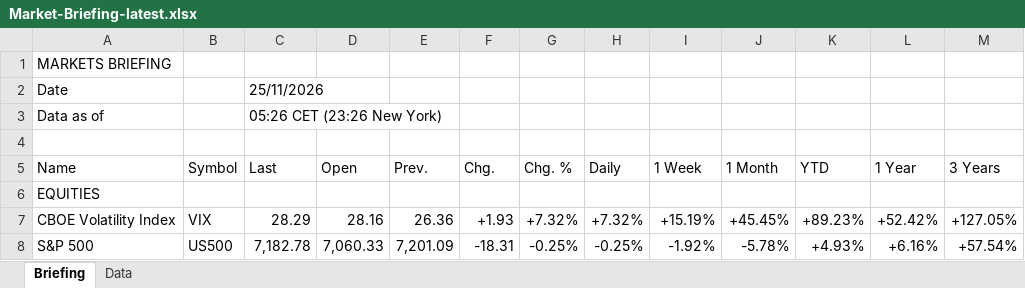
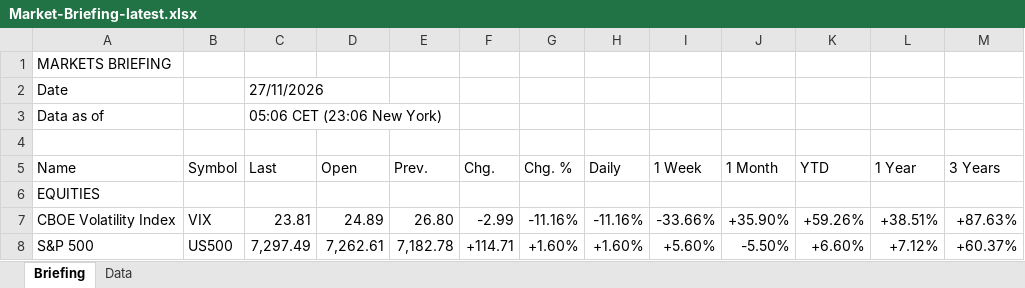
Before and after one commit to Wolfindrake/markets-briefing, an Excel workbook: site/downloads/Market-Briefing-latest.xlsx, sheet Briefing, drawn as a sheet; only a part is shown; values as stored, in another font and other column widths than the file's, no cell formats; the diff covers the shown part only; the diff names each change by its address in the sheet, - before the commit and + after, or states it on an @@ line.

```diff
--- a/site/downloads/Market-Briefing-latest.xlsx (sheet Briefing)
+++ b/site/downloads/Market-Briefing-latest.xlsx (sheet Briefing)
-C2 (Last): 25/11/2026
+C2 (Last): 27/11/2026
-C3 (Last): 05:26 CET (23:26 New York)
+C3 (Last): 05:06 CET (23:06 New York)
-C7 (Last): 28.29
+C7 (Last): 23.81
-D7 (Open): 28.16
+D7 (Open): 24.89
-E7 (Prev.): 26.36
+E7 (Prev.): 26.80
-F7 (Chg.): +1.93
+F7 (Chg.): -2.99
-G7 (Chg. %): +7.32%
+G7 (Chg. %): -11.16%
-H7 (Daily): +7.32%
+H7 (Daily): -11.16%
-I7 (1 Week): +15.19%
+I7 (1 Week): -33.66%
-J7 (1 Month): +45.45%
+J7 (1 Month): +35.90%
-K7 (YTD): +89.23%
+K7 (YTD): +59.26%
-L7 (1 Year): +52.42%
+L7 (1 Year): +38.51%
-M7 (3 Years): +127.05%
+M7 (3 Years): +87.63%
-C8 (Last): 7,182.78
+C8 (Last): 7,297.49
-D8 (Open): 7,060.33
+D8 (Open): 7,262.61
-E8 (Prev.): 7,201.09
+E8 (Prev.): 7,182.78
-F8 (Chg.): -18.31
+F8 (Chg.): +114.71
-G8 (Chg. %): -0.25%
+G8 (Chg. %): +1.60%
-H8 (Daily): -0.25%
+H8 (Daily): +1.60%
-I8 (1 Week): -1.92%
+I8 (1 Week): +5.60%
-J8 (1 Month): -5.78%
+J8 (1 Month): -5.50%
-K8 (YTD): +4.93%
+K8 (YTD): +6.60%
-L8 (1 Year): +6.16%
+L8 (1 Year): +7.12%
-M8 (3 Years): +57.54%
+M8 (3 Years): +60.37%
```
Also changed, not shown: 3 added rows, 4 removed rows and 311 edited cells elsewhere in this sheet, sheet Data, cell formats, 7 other files.
